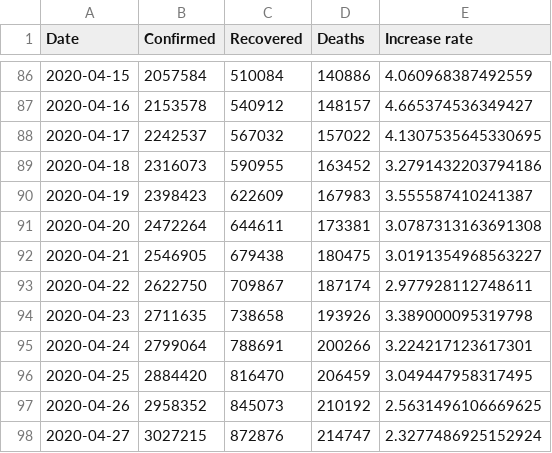
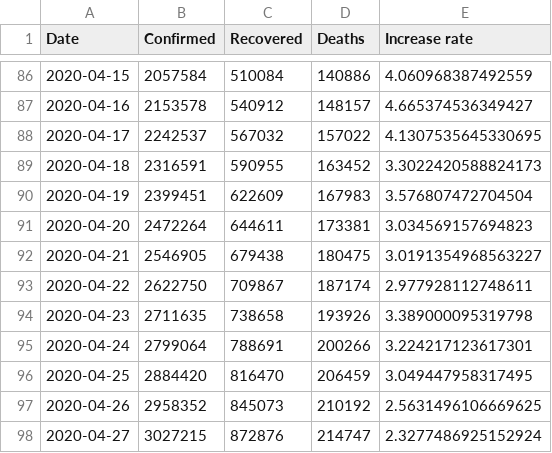
Before and after one commit to Gwardii/covid-19, a CSV file: data/worldwide-aggregated.csv, drawn as a sheet; only a part is shown, gaps mark what is left out.

```diff
--- a/data/worldwide-aggregated.csv
+++ b/data/worldwide-aggregated.csv
@@ -88,5 +88,5 @@ Date,Confirmed,Recovered,Deaths,Increase rate
 2020-04-17,2242537,567032,157022,4.1307535645330695
-2020-04-18,2316073,590955,163452,3.2791432203794186
-2020-04-19,2398423,622609,167983,3.555587410241387
-2020-04-20,2472264,644611,173381,3.0787313163691308
+2020-04-18,2316591,590955,163452,3.3022420588824173
+2020-04-19,2399451,622609,167983,3.576807472704504
+2020-04-20,2472264,644611,173381,3.034569157694823
 2020-04-21,2546905,679438,180475,3.0191354968563227
```
Also changed, not shown: data/countries-aggregated.csv, 2 other files.
